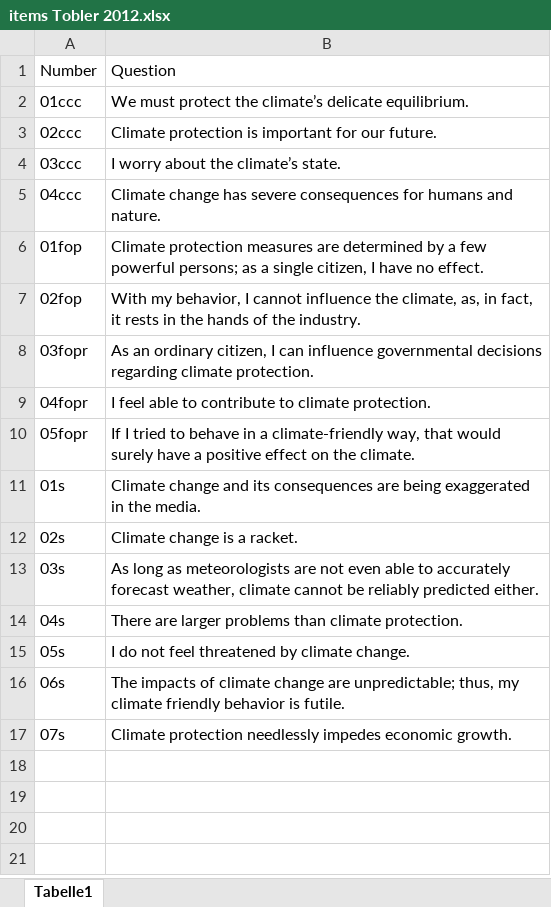
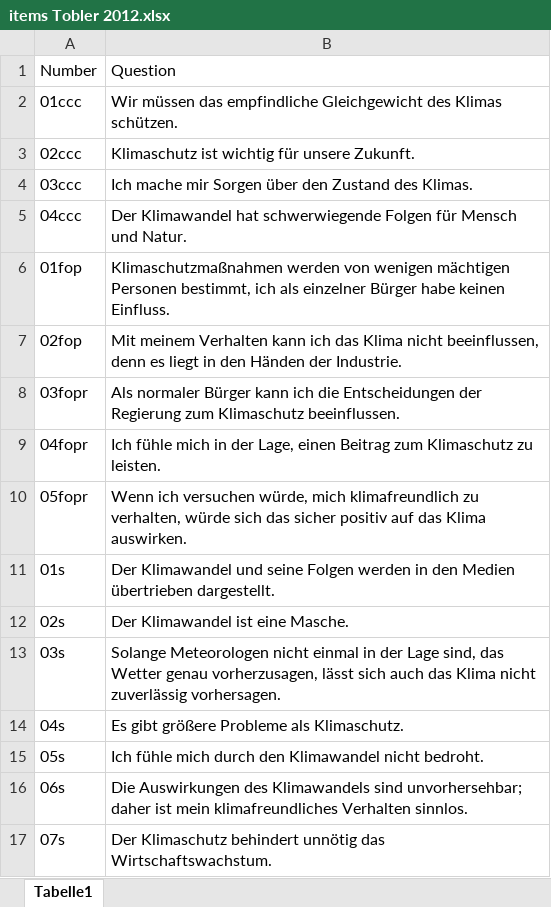
Before and after one commit to FennStatistics/livmats-studies, an Excel workbook: Studies/CAMspiracy/t1_segmentation_German/static/Scale Tobler et al., 2012/items Tobler 2012.xlsx, sheet Tabelle1, drawn as a sheet; values as stored, in another font and other column widths than the file's, no borders; the diff names each change by its address in the sheet, - before the commit and + after, or states it on an @@ line.

```diff
--- a/Studies/CAMspiracy/t1_segmentation_German/static/Scale Tobler et al., 2012/items Tobler 2012.xlsx (sheet Tabelle1)
+++ b/Studies/CAMspiracy/t1_segmentation_German/static/Scale Tobler et al., 2012/items Tobler 2012.xlsx (sheet Tabelle1)
-B2: We must protect the climate’s delicate equilibrium.
+B2: Wir müssen das empfindliche Gleichgewicht des Klimas schützen.
-B3: Climate protection is important for our future.
+B3: Klimaschutz ist wichtig für unsere Zukunft.
-B4: I worry about the climate’s state.
+B4: Ich mache mir Sorgen über den Zustand des Klimas.
-B5: Climate change has severe consequences for humans and nature.
+B5: Der Klimawandel hat schwerwiegende Folgen für Mensch und Natur.
-B6: Climate protection measures are determined by a few powerful persons; as a single citizen, I have no effect.
+B6: Klimaschutzmaßnahmen werden von wenigen mächtigen Personen bestimmt, ich als einzelner Bürger habe keinen Einfluss.
-B7: With my behavior, I cannot influence the climate, as, in fact, it rests in the hands of the industry.
+B7: Mit meinem Verhalten kann ich das Klima nicht beeinflussen, denn es liegt in den Händen der Industrie.
-B8: As an ordinary citizen, I can influence governmental decisions regarding climate protection.
+B8: Als normaler Bürger kann ich die Entscheidungen der Regierung zum Klimaschutz beeinflussen.
-B9: I feel able to contribute to climate protection.
+B9: Ich fühle mich in der Lage, einen Beitrag zum Klimaschutz zu leisten.
-B10: If I tried to behave in a climate-friendly way, that would surely have a positive effect on the climate.
+B10: Wenn ich versuchen würde, mich klimafreundlich zu verhalten, würde sich das sicher positiv auf das Klima auswirken.
-B11: Climate change and its consequences are being exaggerated in the media.
+B11: Der Klimawandel und seine Folgen werden in den Medien übertrieben dargestellt.
-B12: Climate change is a racket.
+B12: Der Klimawandel ist eine Masche.
-B13: As long as meteorologists are not even able to accurately forecast weather, climate cannot be reliably predicted either.
+B13: Solange Meteorologen nicht einmal in der Lage sind, das Wetter genau vorherzusagen, lässt sich auch das Klima nicht zuverlässig vorhersagen.
-B14: There are larger problems than climate protection.
+B14: Es gibt größere Probleme als Klimaschutz.
-B15: I do not feel threatened by climate change.
+B15: Ich fühle mich durch den Klimawandel nicht bedroht.
-B16: The impacts of climate change are unpredictable; thus, my climate friendly behavior is futile.
+B16: Die Auswirkungen des Klimawandels sind unvorhersehbar; daher ist mein klimafreundliches Verhalten sinnlos.
-B17: Climate protection needlessly impedes economic growth.
+B17: Der Klimaschutz behindert unnötig das Wirtschaftswachstum.
```
Also changed, not shown: Analyses/CAMspiracy/t1_segmentation/outputs/para_duration_singleComponents.xlsx, Analyses/CAMspiracy/t1_segmentation/outputs/questionnaire_final.xlsx, 23 other files.
